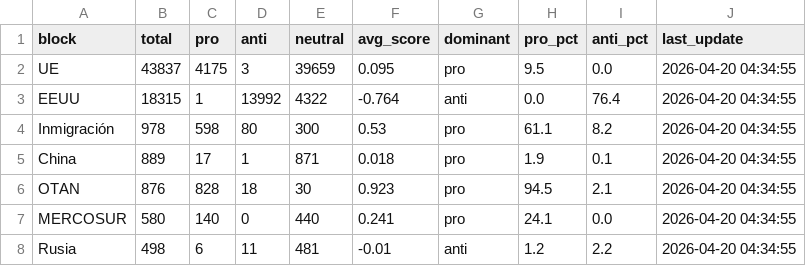
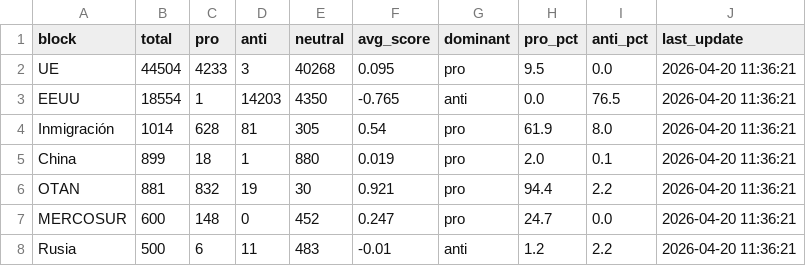
Before and after one commit to mcasrom/SIEG-Politica-Nacional-, a CSV file: data/export/nr/ideology_summary.csv, drawn as a sheet.

```diff
--- a/data/export/nr/ideology_summary.csv
+++ b/data/export/nr/ideology_summary.csv
@@ -1,8 +1,8 @@
 block,total,pro,anti,neutral,avg_score,dominant,pro_pct,anti_pct,last_update
-UE,43837,4175,3,39659,0.095,pro,9.5,0.0,2026-04-20 04:34:55
-EEUU,18315,1,13992,4322,-0.764,anti,0.0,76.4,2026-04-20 04:34:55
-Inmigración,978,598,80,300,0.53,pro,61.1,8.2,2026-04-20 04:34:55
-China,889,17,1,871,0.018,pro,1.9,0.1,2026-04-20 04:34:55
-OTAN,876,828,18,30,0.923,pro,94.5,2.1,2026-04-20 04:34:55
-MERCOSUR,580,140,0,440,0.241,pro,24.1,0.0,2026-04-20 04:34:55
-Rusia,498,6,11,481,-0.01,anti,1.2,2.2,2026-04-20 04:34:55
+UE,44504,4233,3,40268,0.095,pro,9.5,0.0,2026-04-20 11:36:21
+EEUU,18554,1,14203,4350,-0.765,anti,0.0,76.5,2026-04-20 11:36:21
+Inmigración,1014,628,81,305,0.54,pro,61.9,8.0,2026-04-20 11:36:21
+China,899,18,1,880,0.019,pro,2.0,0.1,2026-04-20 11:36:21
+OTAN,881,832,19,30,0.921,pro,94.4,2.2,2026-04-20 11:36:21
+MERCOSUR,600,148,0,452,0.247,pro,24.7,0.0,2026-04-20 11:36:21
+Rusia,500,6,11,483,-0.01,anti,1.2,2.2,2026-04-20 11:36:21
```
Also changed, not shown: data/export/nr/disinfo_alerts.csv, data/export/nr/disinfo_bulos.csv, 7 other files.
